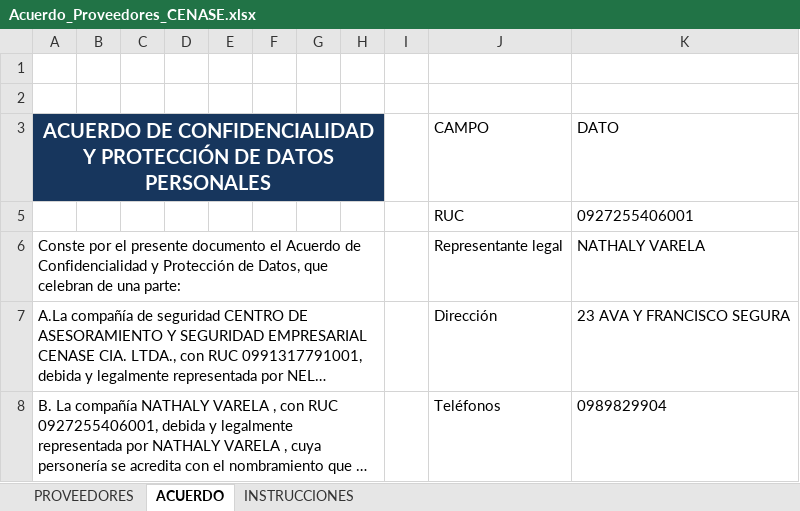
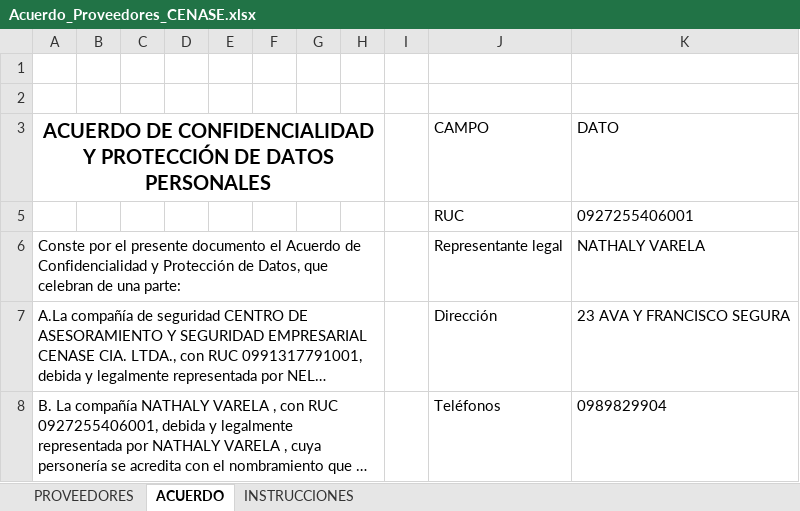
Before and after one commit to naty91/VERIFICACION_BASC, an Excel workbook: Acuerdo_Proveedores_CENASE.xlsx, sheet ACUERDO, drawn as a sheet; only a part is shown; long unchanged cells end in …; values as stored, in another font and other column widths than the file's, no borders; charts and pictures not drawn; the diff names each change by its address in the sheet, - before the commit and + after, or states it on an @@ line.

```diff
--- a/Acuerdo_Proveedores_CENASE.xlsx (sheet ACUERDO)
+++ b/Acuerdo_Proveedores_CENASE.xlsx (sheet ACUERDO)
-A3:H3 fill: #17365D
+A3:H3 fill: none
-A3 text colour: #FFFFFF
+A3 text colour: black
```
Also changed, not shown: 2 other files.
